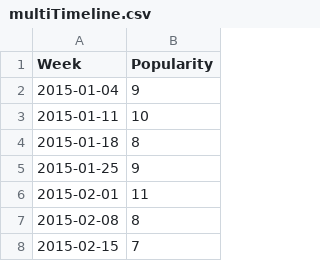
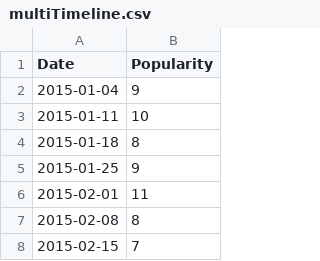
Before and after one commit to ricardobaeza/Avocado-prices-kaggle-dataset., a CSV file: multiTimeline.csv, drawn as a sheet; only a part is shown.

Commit message:
Update multiTimeline.csv

```diff
--- a/multiTimeline.csv
+++ b/multiTimeline.csv
@@ -1,2 +1,2 @@
-Week,Popularity
+Date,Popularity
 2015-01-04,9
```
